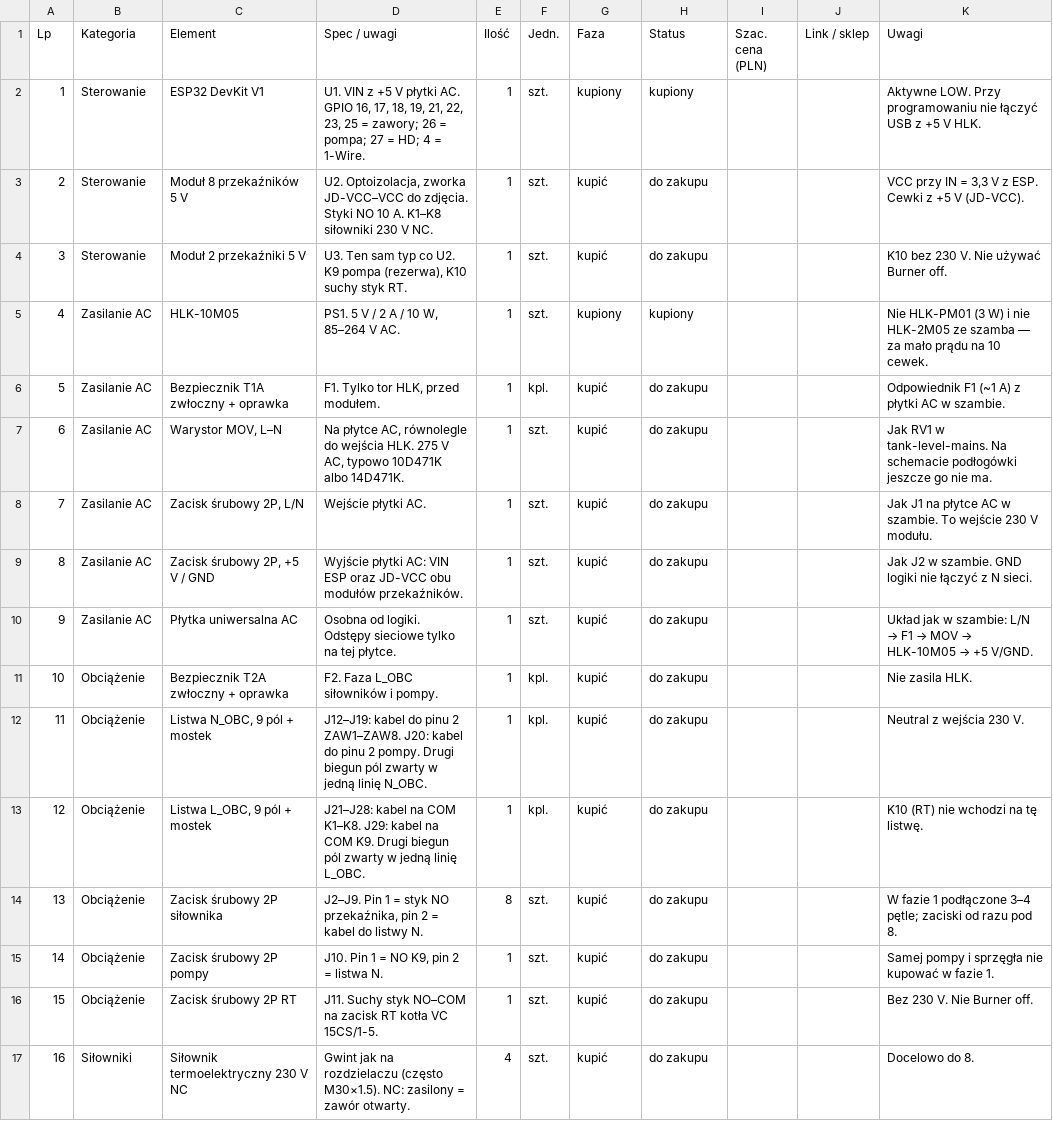
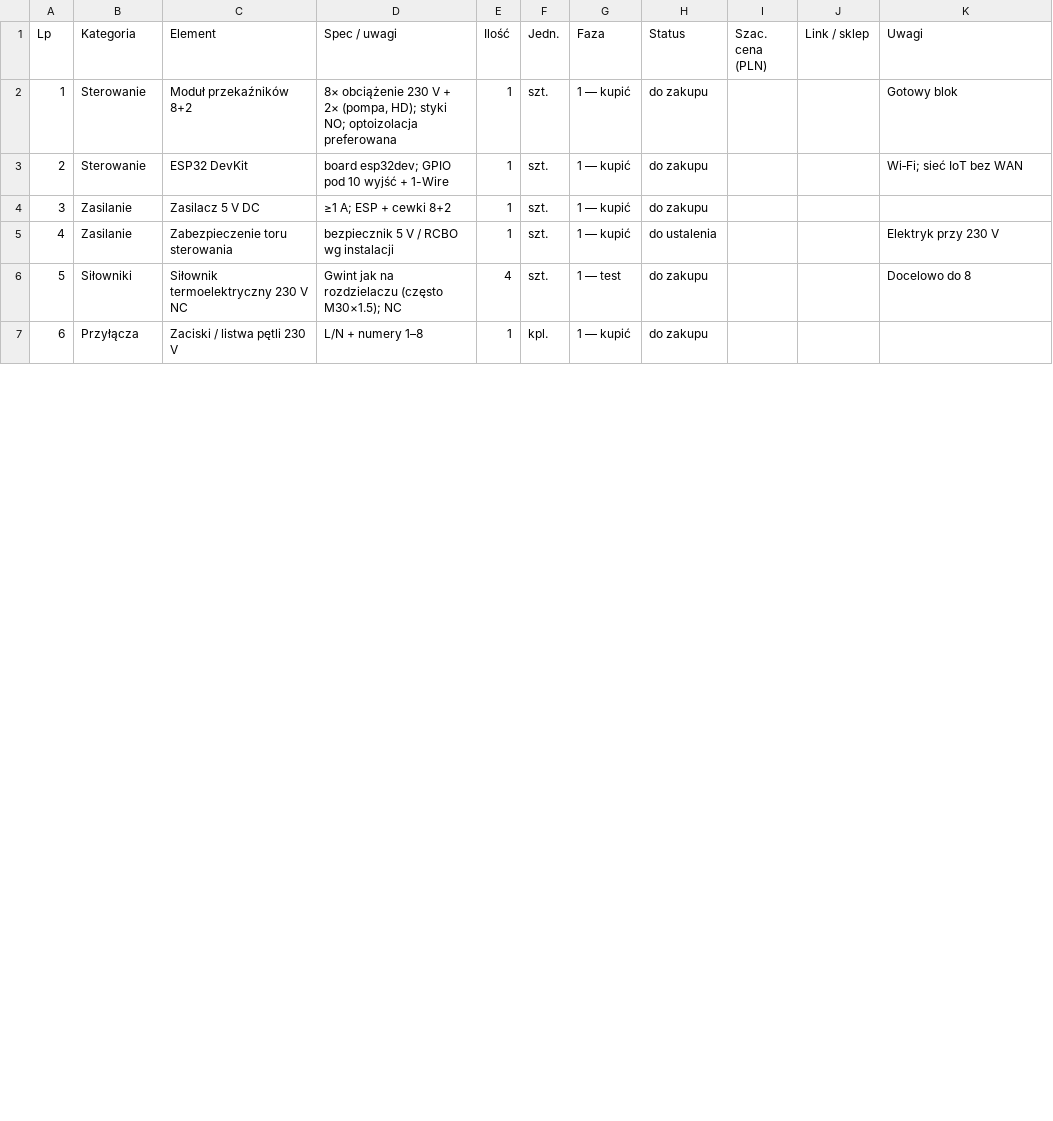
Before and after one commit to mkalkowski83/floor-heating, a CSV file: docs/bom/floor-heating-manifold-phase1.csv, drawn as a sheet; only a part is shown; removed rows and columns are numbered as before the commit, all else as after; the diff covers the shown part only; the diff names each change by its address in the sheet, - before the commit and + after, or states it on an @@ line.

Commit message:
Add new components and notes for floor heating manifold phase 1

```diff
--- a/docs/bom/floor-heating-manifold-phase1.csv
+++ b/docs/bom/floor-heating-manifold-phase1.csv
-row 2: 1 | Sterowanie | ESP32 DevKit V1 | U1. VIN z +5 V płytki AC. GPIO 16, 17, 18, 19, 21, 22, 23, 25 = zawory; 26 = pompa; 27 = HD; 4 = 1-Wire. | 1 | szt. | kupiony | kupiony |  |  | Aktywne LOW. Przy programowaniu nie łączyć USB z +5 V HLK.
@@ column A (Lp) renumbered from row 2 down @@
-C2 (Element): Moduł 8 przekaźników 5 V
+C2 (Element): Moduł przekaźników 8+2
-D2 (Spec / uwagi): U2. Optoizolacja, zworka JD-VCC–VCC do zdjęcia. Styki NO 10 A. K1–K8 siłowniki 230 V NC.
+D2 (Spec / uwagi): 8× obciążenie 230 V + 2× (pompa, HD); styki NO; optoizolacja preferowana
-G2:G3 (Faza): kupić
+G2:G3 (Faza): 1 — kupić
-K2 (Uwagi): VCC przy IN = 3,3 V z ESP. Cewki z +5 V (JD-VCC).
+K2 (Uwagi): Gotowy blok
-C3 (Element): Moduł 2 przekaźniki 5 V
+C3 (Element): ESP32 DevKit
-D3 (Spec / uwagi): U3. Ten sam typ co U2. K9 pompa (rezerwa), K10 suchy styk RT.
+D3 (Spec / uwagi): board esp32dev; GPIO pod 10 wyjść + 1-Wire
-K3 (Uwagi): K10 bez 230 V. Nie używać Burner off.
+K3 (Uwagi): Wi‑Fi; sieć IoT bez WAN
-row 5: 4 | Zasilanie AC | HLK-10M05 | PS1. 5 V / 2 A / 10 W, 85–264 V AC. | 1 | szt. | kupiony | kupiony |  |  | Nie HLK-PM01 (3 W) i nie HLK-2M05 ze szamba — za mało prądu na 10 cewek.
-row 6: 5 | Zasilanie AC | Bezpiecznik T1A zwłoczny + oprawka | F1. Tylko tor HLK, przed modułem. | 1 | kpl. | kupić | do zakupu |  |  | Odpowiednik F1 (~1 A) z płytki AC w szambie.
-row 7: 6 | Zasilanie AC | Warystor MOV, L–N | Na płytce AC, równolegle do wejścia HLK. 275 V AC, typowo 10D471K albo 14D471K. | 1 | szt. | kupić | do zakupu |  |  | Jak RV1 w tank-level-mains. Na schemacie podłogówki jeszcze go nie ma.
-row 8: 7 | Zasilanie AC | Zacisk śrubowy 2P, L/N | Wejście płytki AC. | 1 | szt. | kupić | do zakupu |  |  | Jak J1 na płytce AC w szambie. To wejście 230 V modułu.
-B4 (Kategoria): Zasilanie AC
+B4 (Kategoria): Zasilanie
-C4 (Element): Zacisk śrubowy 2P, +5 V / GND
+C4 (Element): Zasilacz 5 V DC
-D4 (Spec / uwagi): Wyjście płytki AC: VIN ESP oraz JD-VCC obu modułów przekaźników.
+D4 (Spec / uwagi): ≥1 A; ESP + cewki 8+2
-G4 (Faza): kupić
+G4 (Faza): 1 — kupić
-K4 (Uwagi): Jak J2 w szambie. GND logiki nie łączyć z N sieci.
+K4 (Uwagi): (empty)
-row 10: 9 | Zasilanie AC | Płytka uniwersalna AC | Osobna od logiki. Odstępy sieciowe tylko na tej płytce. | 1 | szt. | kupić | do zakupu |  |  | Układ jak w szambie: L/N → F1 → MOV → HLK-10M05 → +5 V/GND.
-row 11: 10 | Obciążenie | Bezpiecznik T2A zwłoczny + oprawka | F2. Faza L_OBC siłowników i pompy. | 1 | kpl. | kupić | do zakupu |  |  | Nie zasila HLK.
-row 12: 11 | Obciążenie | Listwa N_OBC, 9 pól + mostek | J12–J19: kabel do pinu 2 ZAW1–ZAW8. J20: kabel do pinu 2 pompy. Drugi biegun pól zwarty w jedną linię N_OBC. | 1 | kpl. | kupić | do zakupu |  |  | Neutral z wejścia 230 V.
-row 13: 12 | Obciążenie | Listwa L_OBC, 9 pól + mostek | J21–J28: kabel na COM K1–K8. J29: kabel na COM K9. Drugi biegun pól zwarty w jedną linię L_OBC. | 1 | kpl. | kupić | do zakupu |  |  | K10 (RT) nie wchodzi na tę listwę.
-row 14: 13 | Obciążenie | Zacisk śrubowy 2P siłownika | J2–J9. Pin 1 = styk NO przekaźnika, pin 2 = kabel do listwy N. | 8 | szt. | kupić | do zakupu |  |  | W fazie 1 podłączone 3–4 pętle; zaciski od razu pod 8.
-row 15: 14 | Obciążenie | Zacisk śrubowy 2P pompy | J10. Pin 1 = NO K9, pin 2 = listwa N. | 1 | szt. | kupić | do zakupu |  |  | Samej pompy i sprzęgła nie kupować w fazie 1.
-row 16: 15 | Obciążenie | Zacisk śrubowy 2P RT | J11. Suchy styk NO–COM na zacisk RT kotła VC 15CS/1-5. | 1 | szt. | kupić | do zakupu |  |  | Bez 230 V. Nie Burner off.
+row 5: 4 | Zasilanie | Zabezpieczenie toru sterowania | bezpiecznik 5 V / RCBO wg instalacji | 1 | szt. | 1 — kupić | do ustalenia |  |  | Elektryk przy 230 V
-D6 (Spec / uwagi): …rozdzielaczu (często M30×1.5). NC: zasilony = zawór otwarty.
+D6 (Spec / uwagi): …rozdzielaczu (często M30×1.5); NC
-G6 (Faza): kupić
+G6 (Faza): 1 — test
-K6 (Uwagi): Docelowo do 8.
+K6 (Uwagi): Docelowo do 8
+row 7: 6 | Przyłącza | Zaciski / listwa pętli 230 V | L/N + numery 1–8 | 1 | kpl. | 1 — kupić | do zakupu
```
Also changed, not shown: 1 removed row and 33 edited cells elsewhere in this file, 1 other file.
